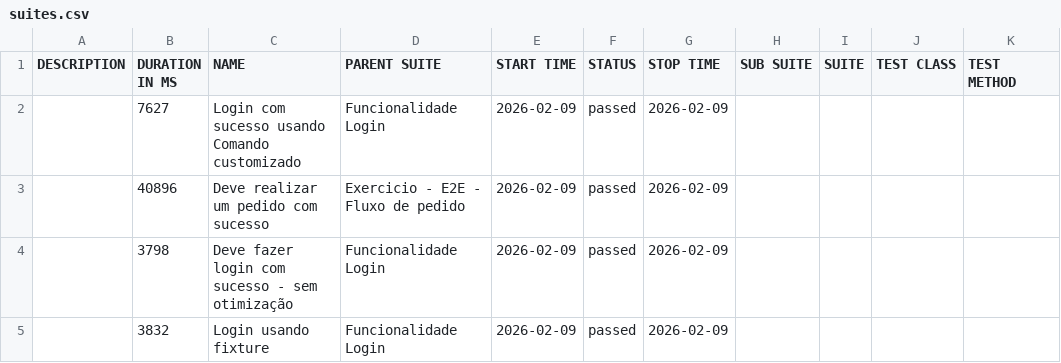
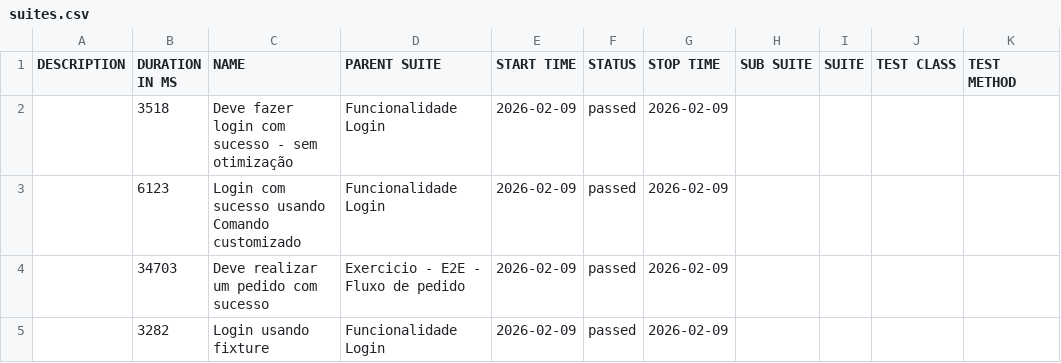
Before and after one commit to Guss182/E2E-CI-CD-ebac, a CSV file: data/suites.csv, drawn as a sheet.

```diff
--- a/data/suites.csv
+++ b/data/suites.csv
@@ -1,5 +1,5 @@
 "DESCRIPTION","DURATION IN MS","NAME","PARENT SUITE","START TIME","STATUS","STOP TIME","SUB SUITE","SUITE","TEST CLASS","TEST METHOD"
-"","7627","Login com sucesso usando Comando customizado","Funcionalidade Login","2026-02-09","passed","2026-02-09","","","",""
-"","40896","Deve realizar um pedido com sucesso","Exercicio - E2E - Fluxo de pedido","2026-02-09","passed","2026-02-09","","","",""
-"","3798","Deve fazer login com sucesso - sem otimização","Funcionalidade Login","2026-02-09","passed","2026-02-09","","","",""
-"","3832","Login usando fixture","Funcionalidade Login","2026-02-09","passed","2026-02-09","","","",""
+"","3518","Deve fazer login com sucesso - sem otimização","Funcionalidade Login","2026-02-09","passed","2026-02-09","","","",""
+"","6123","Login com sucesso usando Comando customizado","Funcionalidade Login","2026-02-09","passed","2026-02-09","","","",""
+"","34703","Deve realizar um pedido com sucesso","Exercicio - E2E - Fluxo de pedido","2026-02-09","passed","2026-02-09","","","",""
+"","3282","Login usando fixture","Funcionalidade Login","2026-02-09","passed","2026-02-09","","","",""
```
Also changed, not shown: 32 other files.
